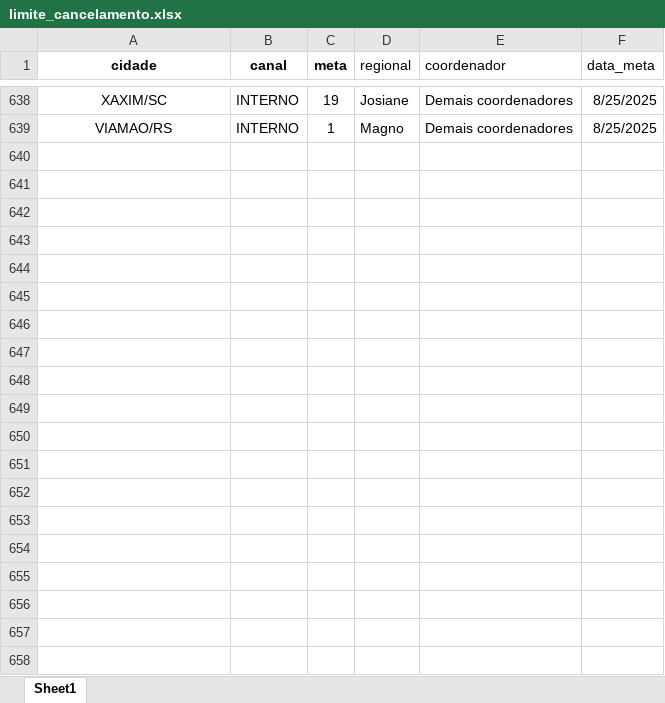
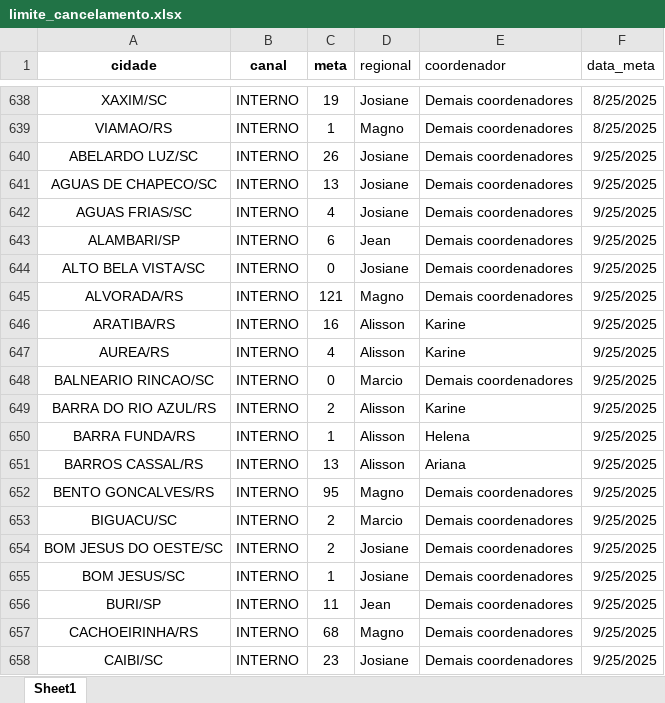
Before and after one commit to ajcds38/V2-crm-dominus, an Excel workbook: crm_dominus/apps/dados/limite_cancelamento.xlsx, sheet Sheet1, drawn as a sheet; only a part is shown, gaps mark what is left out; values as stored, in another font and other column widths than the file's, no borders; the diff covers the shown part only; the diff names each change by its address in the sheet, - before the commit and + after, or states it on an @@ line.

```diff
--- a/crm_dominus/apps/dados/limite_cancelamento.xlsx (sheet Sheet1)
+++ b/crm_dominus/apps/dados/limite_cancelamento.xlsx (sheet Sheet1)
+row 640: ABELARDO LUZ/SC | INTERNO | 26 | Josiane | Demais coordenadores | 9/25/2025
+row 641: AGUAS DE CHAPECO/SC | INTERNO | 13 | Josiane | Demais coordenadores | 9/25/2025
+row 642: AGUAS FRIAS/SC | INTERNO | 4 | Josiane | Demais coordenadores | 9/25/2025
+row 643: ALAMBARI/SP | INTERNO | 6 | Jean | Demais coordenadores | 9/25/2025
+row 644: ALTO BELA VISTA/SC | INTERNO | 0 | Josiane | Demais coordenadores | 9/25/2025
+row 645: ALVORADA/RS | INTERNO | 121 | Magno | Demais coordenadores | 9/25/2025
+row 646: ARATIBA/RS | INTERNO | 16 | Alisson | Karine | 9/25/2025
+row 647: AUREA/RS | INTERNO | 4 | Alisson | Karine | 9/25/2025
+row 648: BALNEARIO RINCAO/SC | INTERNO | 0 | Marcio | Demais coordenadores | 9/25/2025
+row 649: BARRA DO RIO AZUL/RS | INTERNO | 2 | Alisson | Karine | 9/25/2025
+row 650: BARRA FUNDA/RS | INTERNO | 1 | Alisson | Helena | 9/25/2025
+row 651: BARROS CASSAL/RS | INTERNO | 13 | Alisson | Ariana | 9/25/2025
+row 652: BENTO GONCALVES/RS | INTERNO | 95 | Magno | Demais coordenadores | 9/25/2025
+row 653: BIGUACU/SC | INTERNO | 2 | Marcio | Demais coordenadores | 9/25/2025
+row 654: BOM JESUS DO OESTE/SC | INTERNO | 2 | Josiane | Demais coordenadores | 9/25/2025
+row 655: BOM JESUS/SC | INTERNO | 1 | Josiane | Demais coordenadores | 9/25/2025
+row 656: BURI/SP | INTERNO | 11 | Jean | Demais coordenadores | 9/25/2025
+row 657: CACHOEIRINHA/RS | INTERNO | 68 | Magno | Demais coordenadores | 9/25/2025
+row 658: CAIBI/SC | INTERNO | 23 | Josiane | Demais coordenadores | 9/25/2025
```
Also changed, not shown: 141 added rows elsewhere in this sheet, crm_dominus/apps/dados/metas_adesao.xlsx, crm_dominus/apps/dados/metas_ativacao.xlsx, 2 other files.
